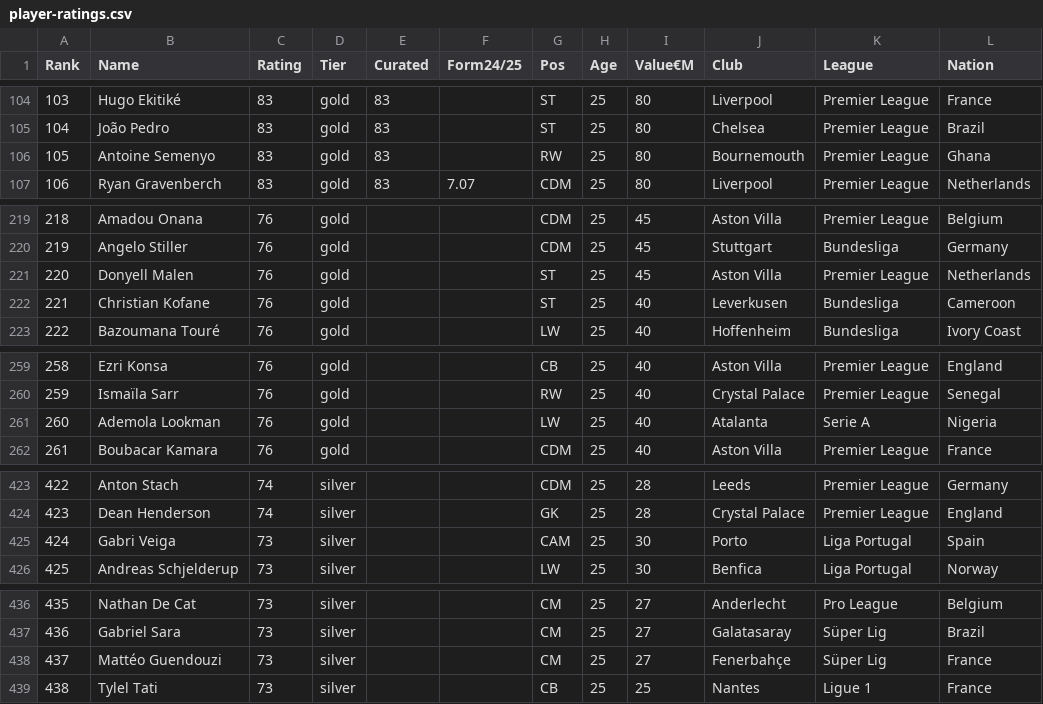
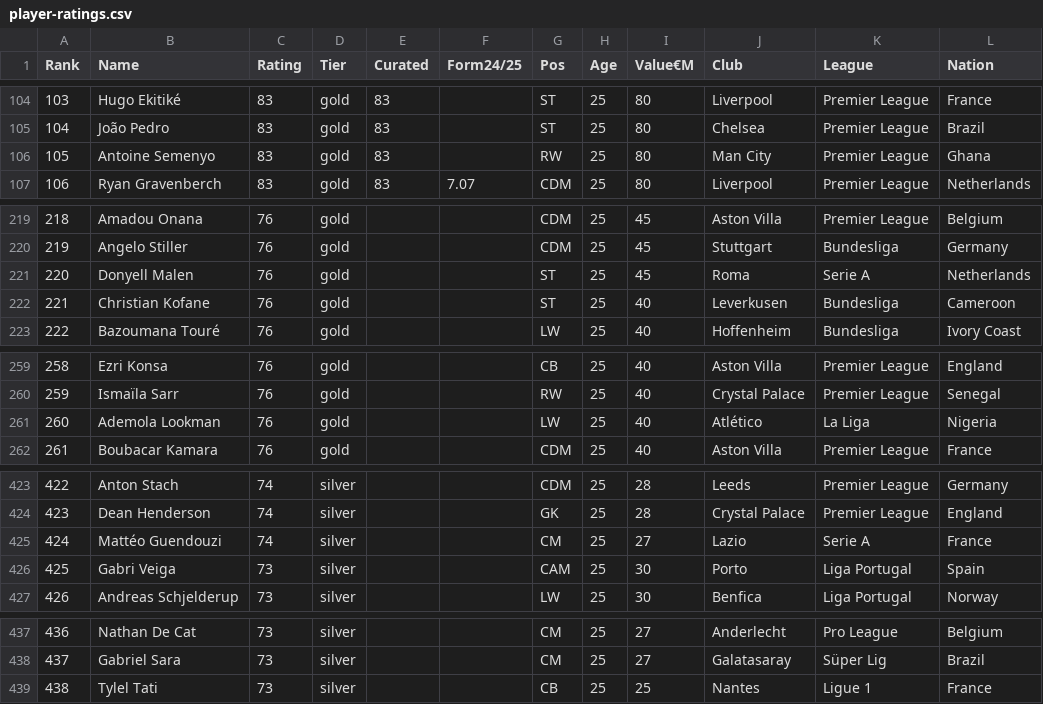
Before and after one commit to rohanintheclouds/squad-builder, a CSV file: player-ratings.csv, drawn as a sheet; only a part is shown, gaps mark what is left out; removed rows and columns are numbered as before the commit, all else as after; the diff names each change by its address in the sheet, - before the commit and + after, or states it on an @@ line.

```diff
--- a/player-ratings.csv
+++ b/player-ratings.csv
-J106 (Club): Bournemouth
+J106 (Club): Man City
-J221 (Club): Aston Villa
+J221 (Club): Roma
-K221 (League): Premier League
+K221 (League): Serie A
-J261 (Club): Atalanta
+J261 (Club): Atlético
-K261 (League): Serie A
+K261 (League): La Liga
+row 425: 424 | Mattéo Guendouzi | 74 | silver |  |  | CM | 25 | 27 | Lazio | Serie A | France
@@ column A (Rank) renumbered between rows 426 and 438 @@
-row 438: 437 | Mattéo Guendouzi | 73 | silver |  |  | CM | 25 | 27 | Fenerbahçe | Süper Lig | France
```
Also changed, not shown: 2 other files.
